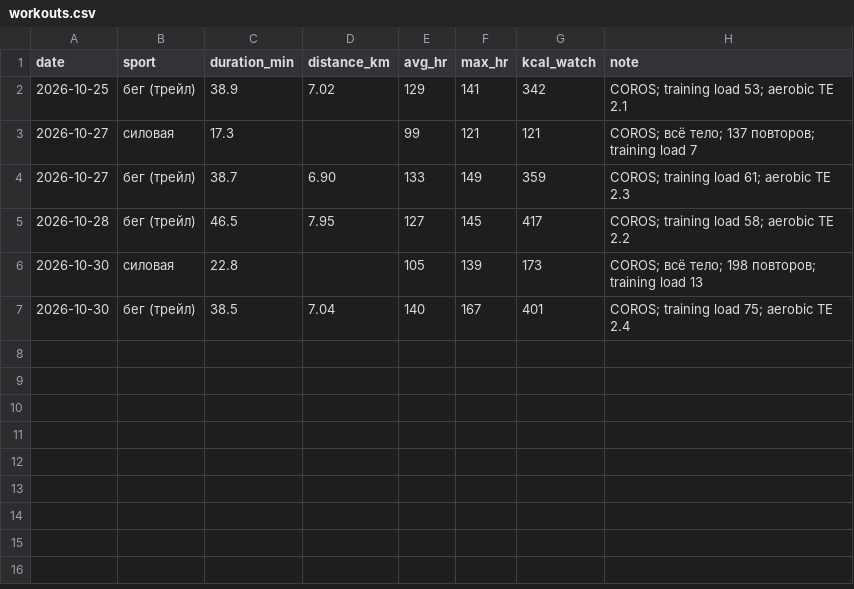
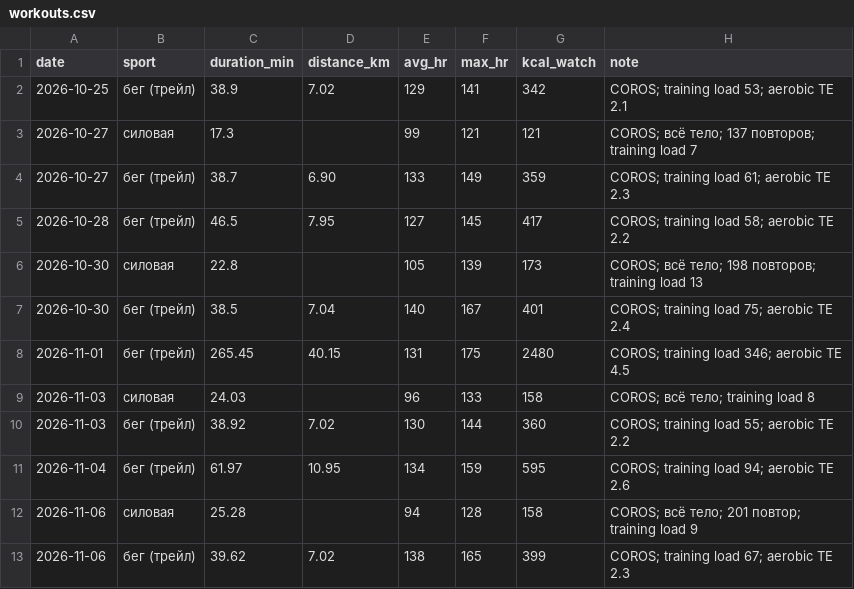
Before and after one commit to urevoleg/ai-weight-plan, a CSV file: site/data/workouts.csv, drawn as a sheet; the diff names each change by its address in the sheet, - before the commit and + after, or states it on an @@ line.

```diff
--- a/site/data/workouts.csv
+++ b/site/data/workouts.csv
+row 8: 2026-11-01 | бег (трейл) | 265.45 | 40.15 | 131 | 175 | 2480 | COROS; training load 346; aerobic TE 4.5
+row 9: 2026-11-03 | силовая | 24.03 |  | 96 | 133 | 158 | COROS; всё тело; training load 8
+row 10: 2026-11-03 | бег (трейл) | 38.92 | 7.02 | 130 | 144 | 360 | COROS; training load 55; aerobic TE 2.2
+row 11: 2026-11-04 | бег (трейл) | 61.97 | 10.95 | 134 | 159 | 595 | COROS; training load 94; aerobic TE 2.6
+row 12: 2026-11-06 | силовая | 25.28 |  | 94 | 128 | 158 | COROS; всё тело; 201 повтор; training load 9
+row 13: 2026-11-06 | бег (трейл) | 39.62 | 7.02 | 138 | 165 | 399 | COROS; training load 67; aerobic TE 2.3
```
Also changed, not shown: 4 other files.
